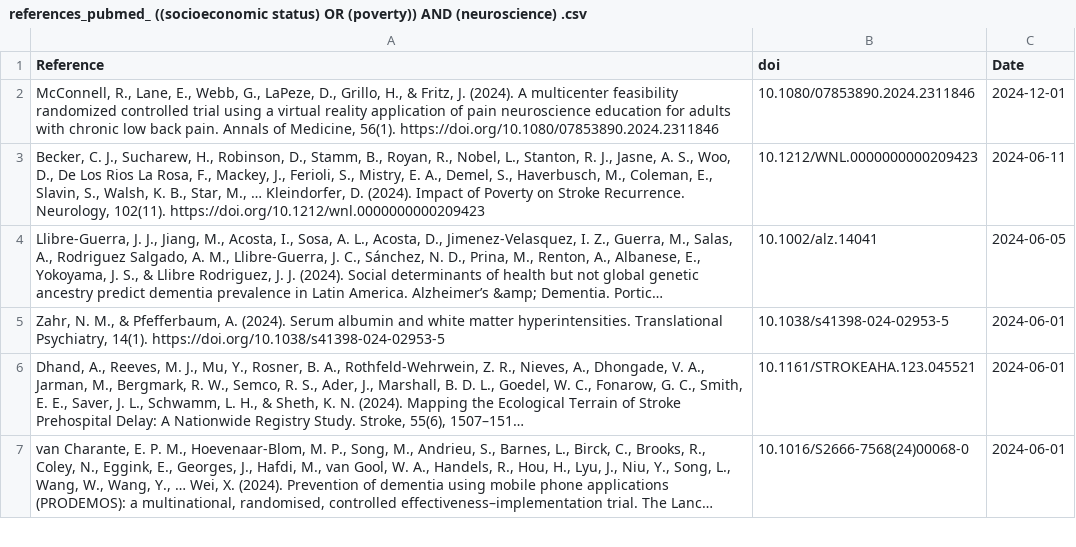
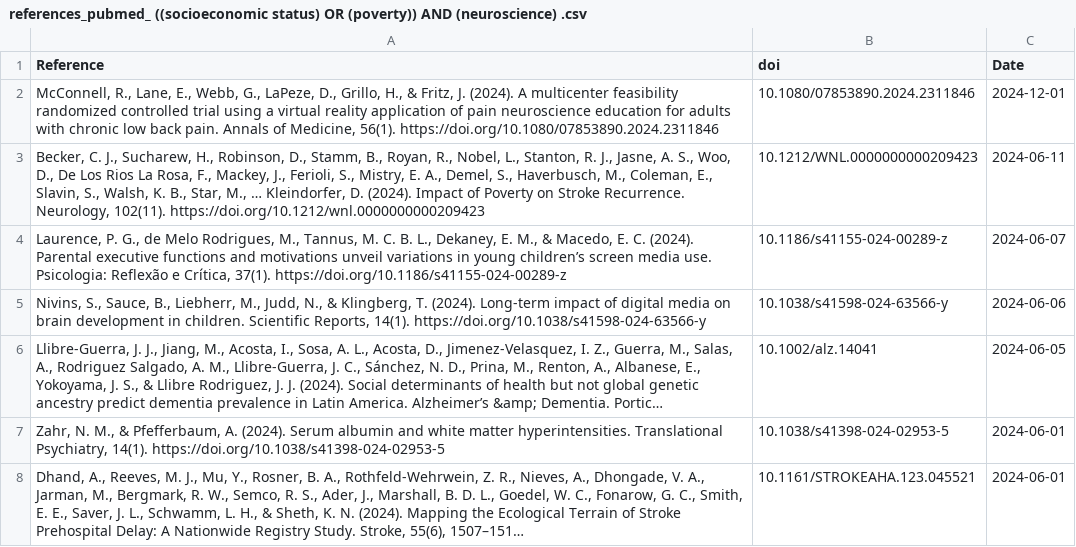
Before and after one commit to FedeGiovannetti/SESNeuroscienceRefs, a CSV file: SESneuroscienceRefs/Data/references_pubmed_ ((socioeconomic status) OR (poverty)) AND (neuroscience) .csv, drawn as a sheet; only a part is shown; the shorter side is filled out with more unchanged rows; long unchanged cells end in …; the diff names each change by its address in the sheet, - before the commit and + after, or states it on an @@ line.

```diff
--- a/SESneuroscienceRefs/Data/references_pubmed_ ((socioeconomic status) OR (poverty)) AND (neuroscience) .csv
+++ b/SESneuroscienceRefs/Data/references_pubmed_ ((socioeconomic status) OR (poverty)) AND (neuroscience) .csv
+row 4: Laurence, P. G., de Melo Rodrigues, M., Tannus, M. C. B. L., Dekaney, E. M., & Macedo, E. C. (2024). Parental executive functions and motivations unveil variations in young children’s screen media use. Psicologia: Reflexão e Crítica, 37(1). https://doi.org/10.1186/s41155-024-00289-z | 10.1186/s41155-024-00289-z | 2024-06-07
+row 5: Nivins, S., Sauce, B., Liebherr, M., Judd, N., & Klingberg, T. (2024). Long-term impact of digital media on brain development in children. Scientific Reports, 14(1). https://doi.org/10.1038/s41598-024-63566-y | 10.1038/s41598-024-63566-y | 2024-06-06
```
Also changed, not shown: SESneuroscienceRefs/Data/references_pubmed_ ((socioeconomic status) OR (poverty)) AND (brain) .csv.
